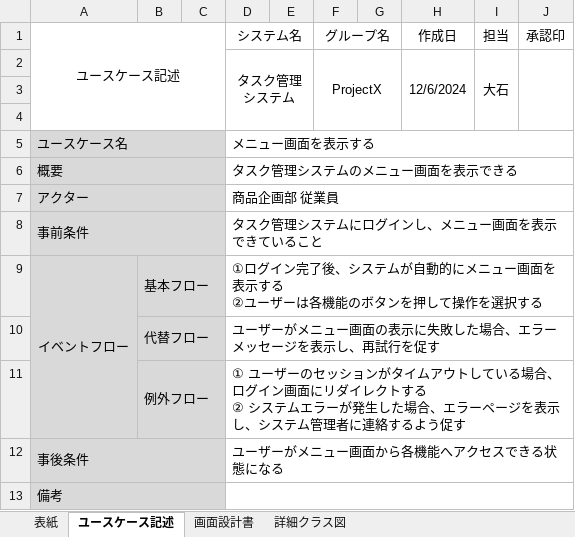
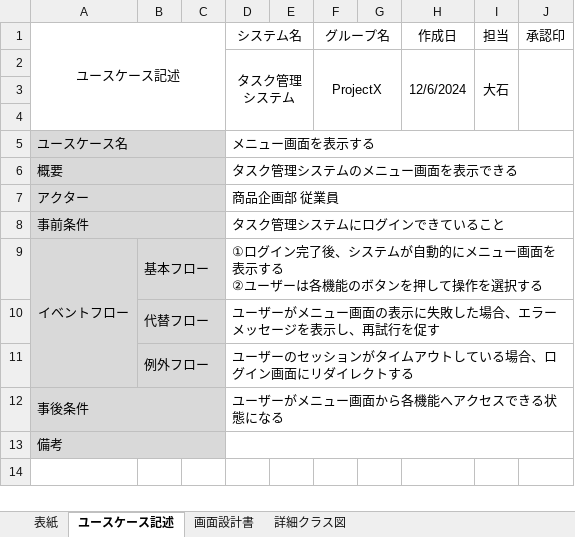
Before and after one commit to comsize-KasumiOishi/ProjectX, an Excel workbook: 設計書/Oishi/プロジェクト型演習_成果物(メニュー).xlsx, sheet ユースケース記述, drawn as a sheet; values as stored, in another font and other column widths than the file's, no borders; ↵ is a line break in a cell; the diff names each change by its address in the sheet, - before the commit and + after, or states it on an @@ line.

```diff
--- a/設計書/Oishi/プロジェクト型演習_成果物(メニュー).xlsx (sheet ユースケース記述)
+++ b/設計書/Oishi/プロジェクト型演習_成果物(メニュー).xlsx (sheet ユースケース記述)
-D8 (システム名): タスク管理システムにログインし、メニュー画面を表示できていること
+D8 (システム名): タスク管理システムにログインできていること
-D11 (システム名): ① ユーザーのセッションがタイムアウトしている場合、ログイン画面にリダイレクトする ↵ ② システムエラーが発生した場合、エラーページを表示し、システム管理者に連絡するよう促す
+D11 (システム名): ユーザーのセッションがタイムアウトしている場合、ログイン画面にリダイレクトする
```
Also changed, not shown: 進捗管理表/Oishi/進捗管理表_ProjectX_大石.xlsx.
